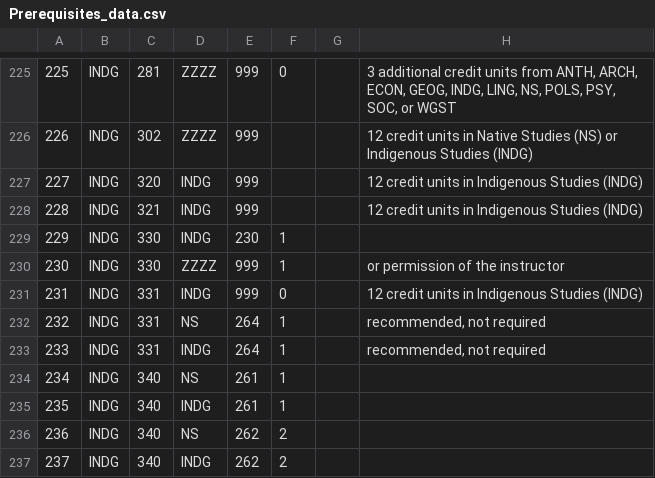
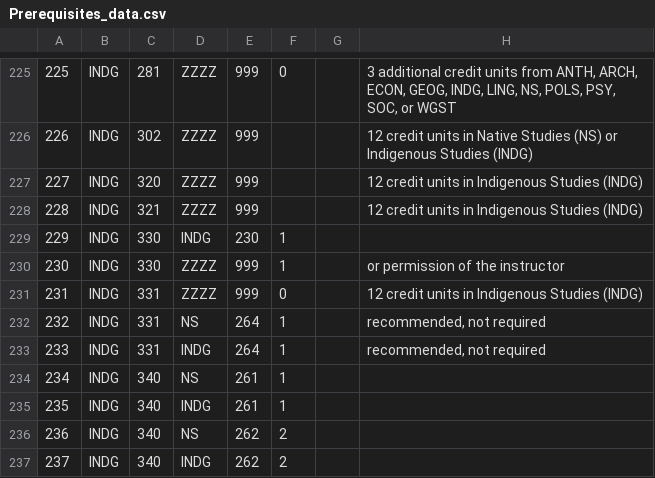
Before and after one commit to BronsonSchultz/Course-Catalogue, a CSV file: webServer/complete/src/main/query/CSVs/Prerequisites_data.csv, drawn as a sheet; only a part is shown, gaps mark what is left out.

Commit message:
Replace Prerequisites_data.csv

```diff
--- a/webServer/complete/src/main/query/CSVs/Prerequisites_data.csv
+++ b/webServer/complete/src/main/query/CSVs/Prerequisites_data.csv
@@ -226,7 +226,7 @@
 226,INDG,302,ZZZZ,999,,,12 credit units in Native Studies (NS) or Indigenous Studies (INDG)
-227,INDG,320,INDG,999,,,12 credit units in Indigenous Studies (INDG)
-228,INDG,321,INDG,999,,,12 credit units in Indigenous Studies (INDG)
+227,INDG,320,ZZZZ,999,,,12 credit units in Indigenous Studies (INDG)
+228,INDG,321,ZZZZ,999,,,12 credit units in Indigenous Studies (INDG)
 229,INDG,330,INDG,230,1,,
 230,INDG,330,ZZZZ,999,1,,or permission of the instructor
-231,INDG,331,INDG,999,0,,12 credit units in Indigenous Studies (INDG)
+231,INDG,331,ZZZZ,999,0,,12 credit units in Indigenous Studies (INDG)
 232,INDG,331,NS,264,1,,"recommended, not required"
```
